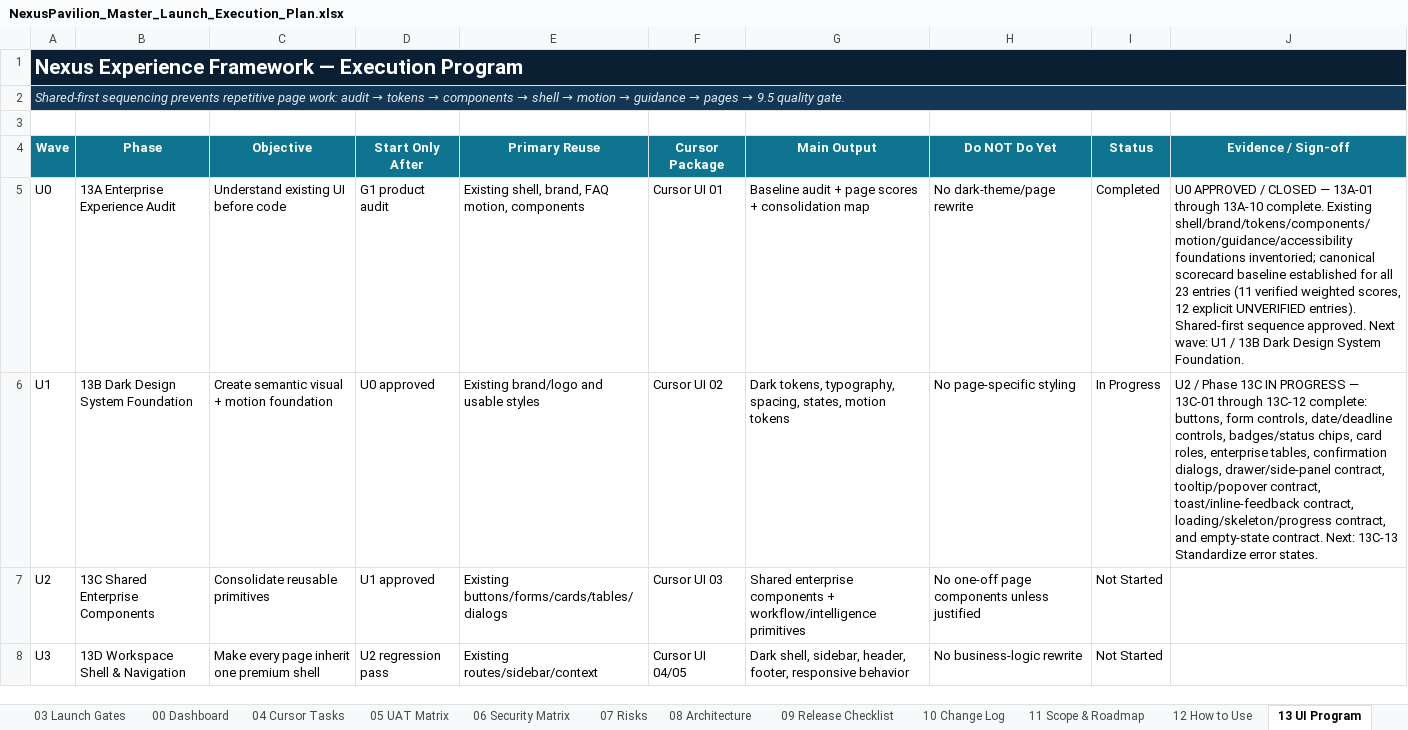
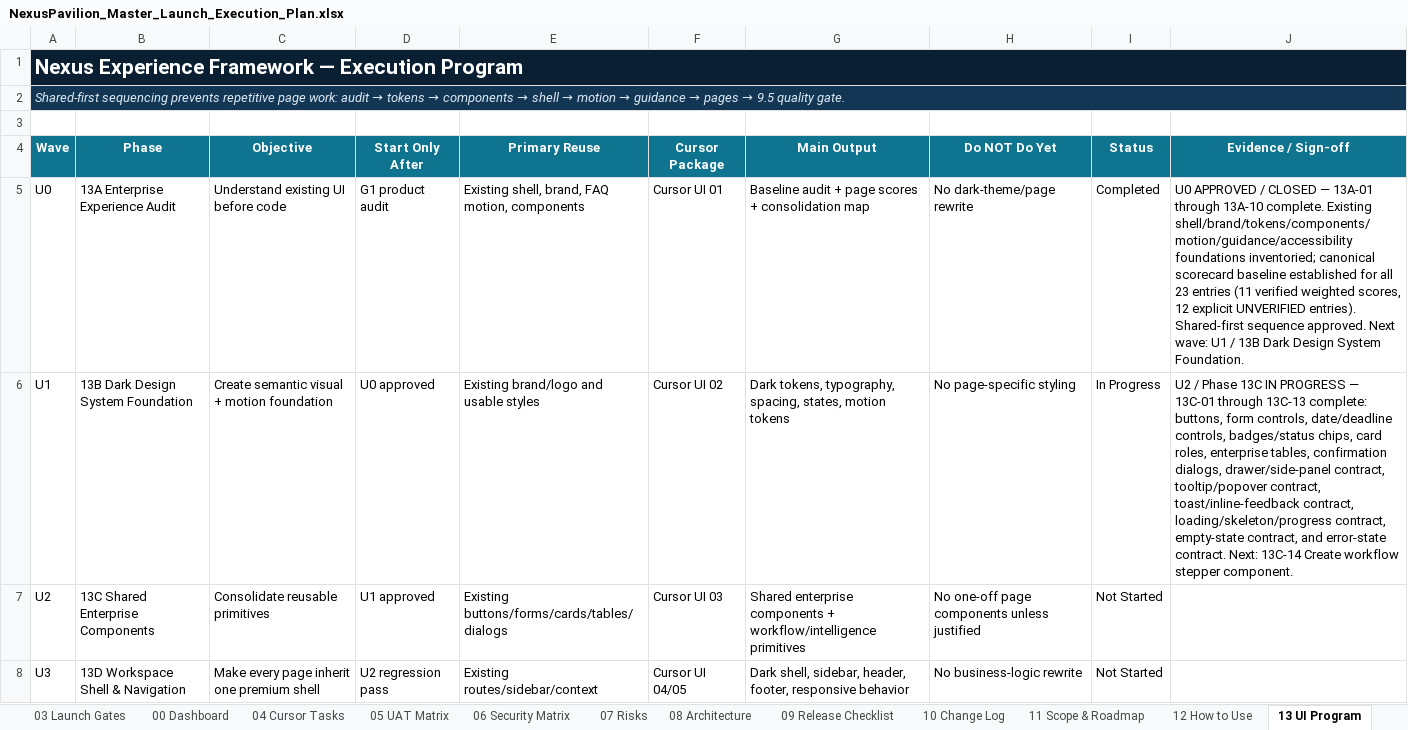
Before and after one commit to amirtaheri1978-cyber/nexuspavilion-core, an Excel workbook: docs/governance/NexusPavilion_Master_Launch_Execution_Plan.xlsx, sheet 13 UI Program, drawn as a sheet; only a part is shown; values as stored, in another font and other column widths than the file's, no borders; conditional formats and table styles not drawn; the diff names each change by its address in the sheet, - before the commit and + after, or states it on an @@ line.

Commit message:
Close error state contract task

```diff
--- a/docs/governance/NexusPavilion_Master_Launch_Execution_Plan.xlsx (sheet 13 UI Program)
+++ b/docs/governance/NexusPavilion_Master_Launch_Execution_Plan.xlsx (sheet 13 UI Program)
-J6 (Evidence / Sign-off): …13C-01 through 13C-12 complete: buttons, form controls, date/deadline controls, badges/status chips, card roles, enterprise tables, confirmation dialogs, drawer/side-panel contract, tooltip/popover contract, toast/inline-feedback contract, loading/skeleton/progress contract, and empty-state contract. Next: 13C-13 Standardize error states.
+J6 (Evidence / Sign-off): …13C-01 through 13C-13 complete: buttons, form controls, date/deadline controls, badges/status chips, card roles, enterprise tables, confirmation dialogs, drawer/side-panel contract, tooltip/popover contract, toast/inline-feedback contract, loading/skeleton/progress contract, empty-state contract, and error-state contract. Next: 13C-14 Create workflow stepper component.
```
Also changed, not shown: sheet 10 Change Log, sheet 01 Master Plan, sheet 00 Dashboard, charts or pictures.
